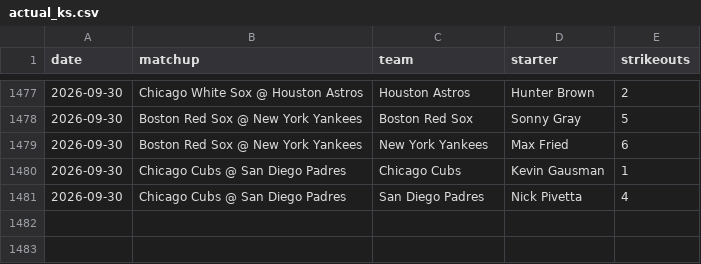
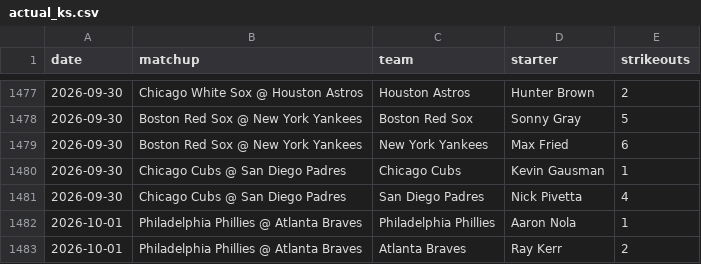
Before and after one commit to edwardk38/bump-engine, a CSV file: data/actual_ks.csv, drawn as a sheet; only a part is shown, gaps mark what is left out.

```diff
--- a/data/actual_ks.csv
+++ b/data/actual_ks.csv
@@ -1481 +1481,3 @@ date,matchup,team,starter,strikeouts
 2026-09-30,Chicago Cubs @ San Diego Padres,San Diego Padres,Nick Pivetta,4
+2026-10-01,Philadelphia Phillies @ Atlanta Braves,Philadelphia Phillies,Aaron Nola,1
+2026-10-01,Philadelphia Phillies @ Atlanta Braves,Atlanta Braves,Ray Kerr,2
```
Also changed, not shown: 5 other files.
